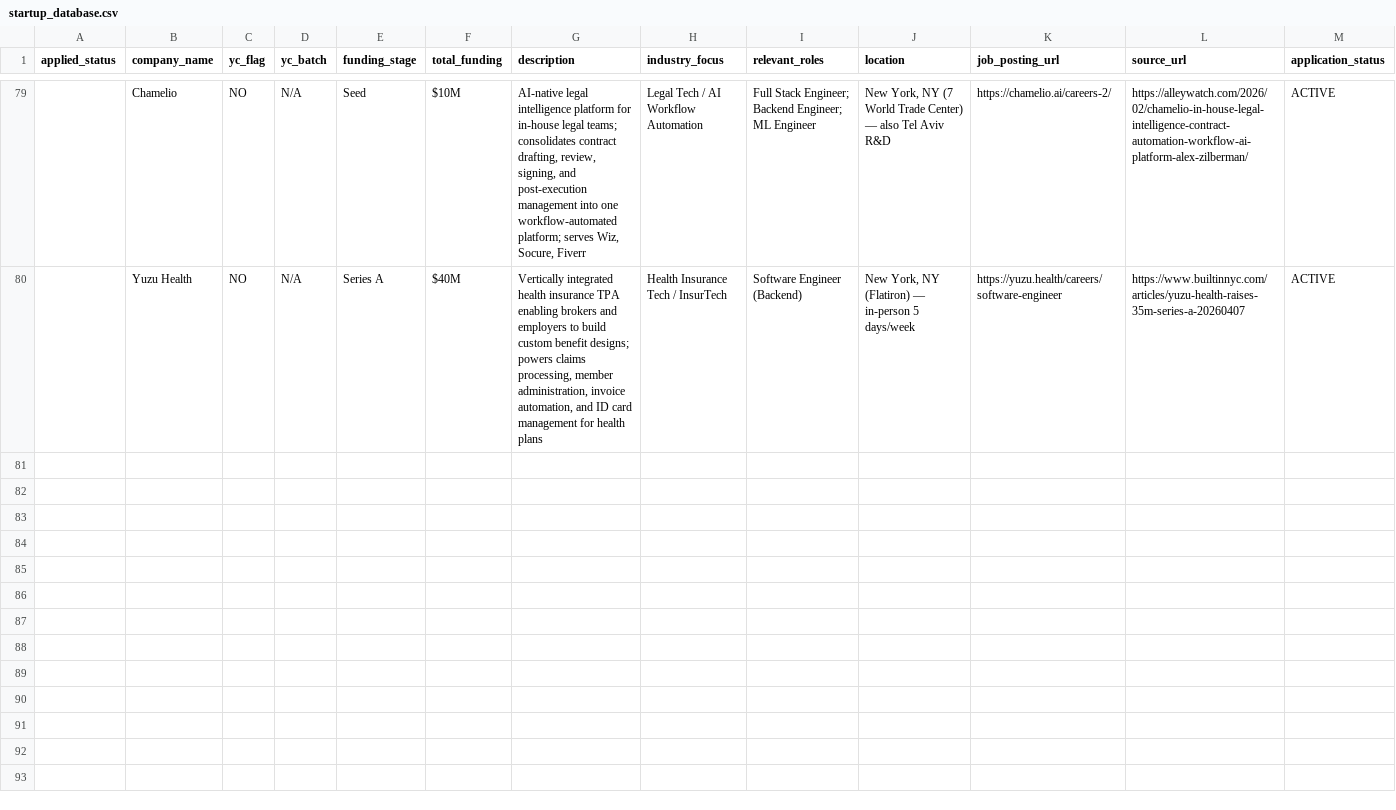
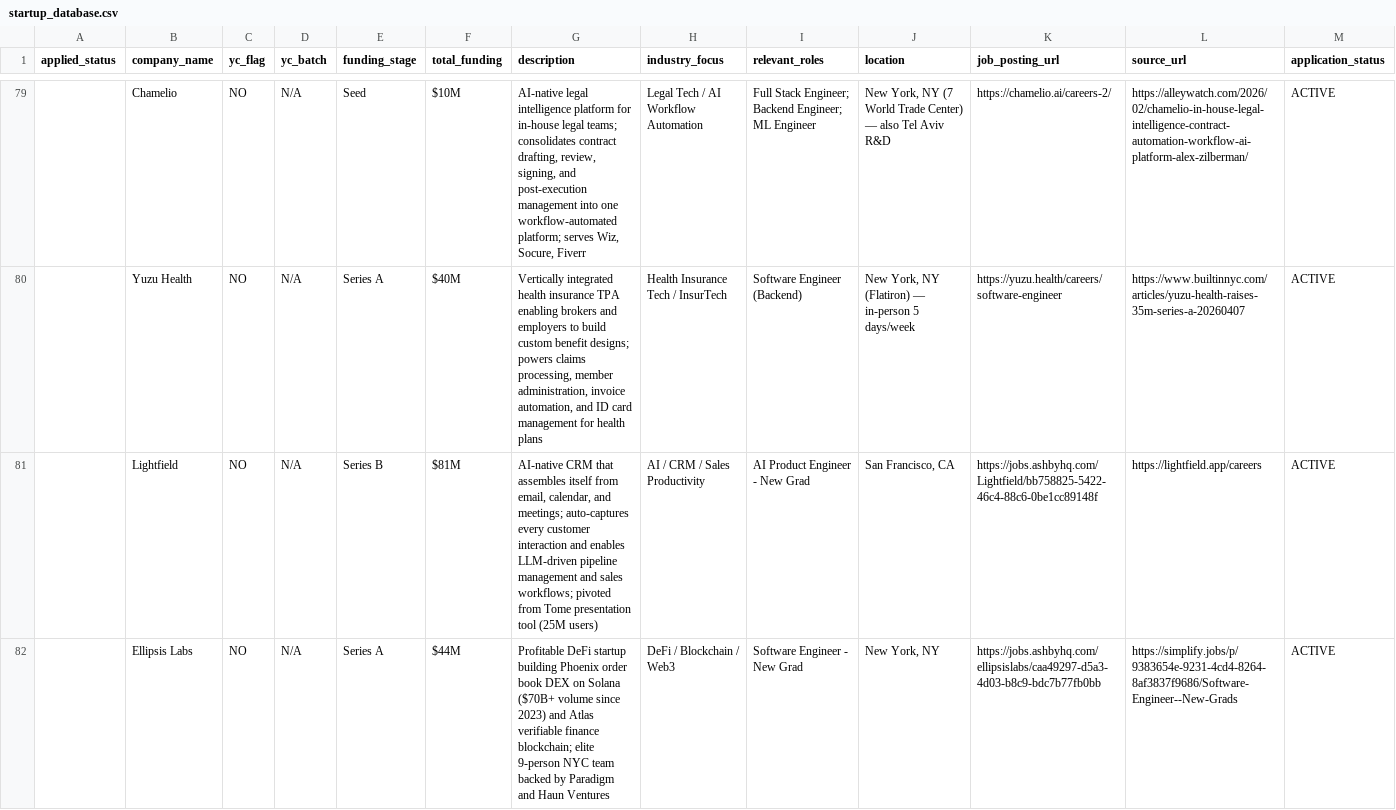
Before and after one commit to jadaily/jobsearch, a CSV file: startup_database.csv, drawn as a sheet; only a part is shown, gaps mark what is left out; rows hold the shown columns only; the diff names each change by its address in the sheet, - before the commit and + after, or states it on an @@ line.

```diff
--- a/startup_database.csv
+++ b/startup_database.csv
+row 81:  | Lightfield | NO | N/A | Series B | $81M | AI-native CRM that assembles itself from email, calendar, and meetings; auto-captures every customer interaction and enables LLM-driven pipeline management and sales workflows; pivoted from Tome presentation tool (25M users) | AI / CRM / Sales Productivity | AI Product Engineer - New Grad | San Francisco, CA | https://jobs.ashbyhq.com/Lightfield/bb758825-5422-46c4-88c6-0be1cc89148f | https://lightfield.app/careers | ACTIVE
+row 82:  | Ellipsis Labs | NO | N/A | Series A | $44M | Profitable DeFi startup building Phoenix order book DEX on Solana ($70B+ volume since 2023) and Atlas verifiable finance blockchain; elite 9-person NYC team backed by Paradigm and Haun Ventures | DeFi / Blockchain / Web3 | Software Engineer - New Grad | New York, NY | https://jobs.ashbyhq.com/ellipsislabs/caa49297-d5a3-4d03-b8c9-bdc7b77fb0bb | https://simplify.jobs/p/9383654e-9231-4cd4-8264-8af3837f9686/Software-Engineer--New-Grads | ACTIVE
```
